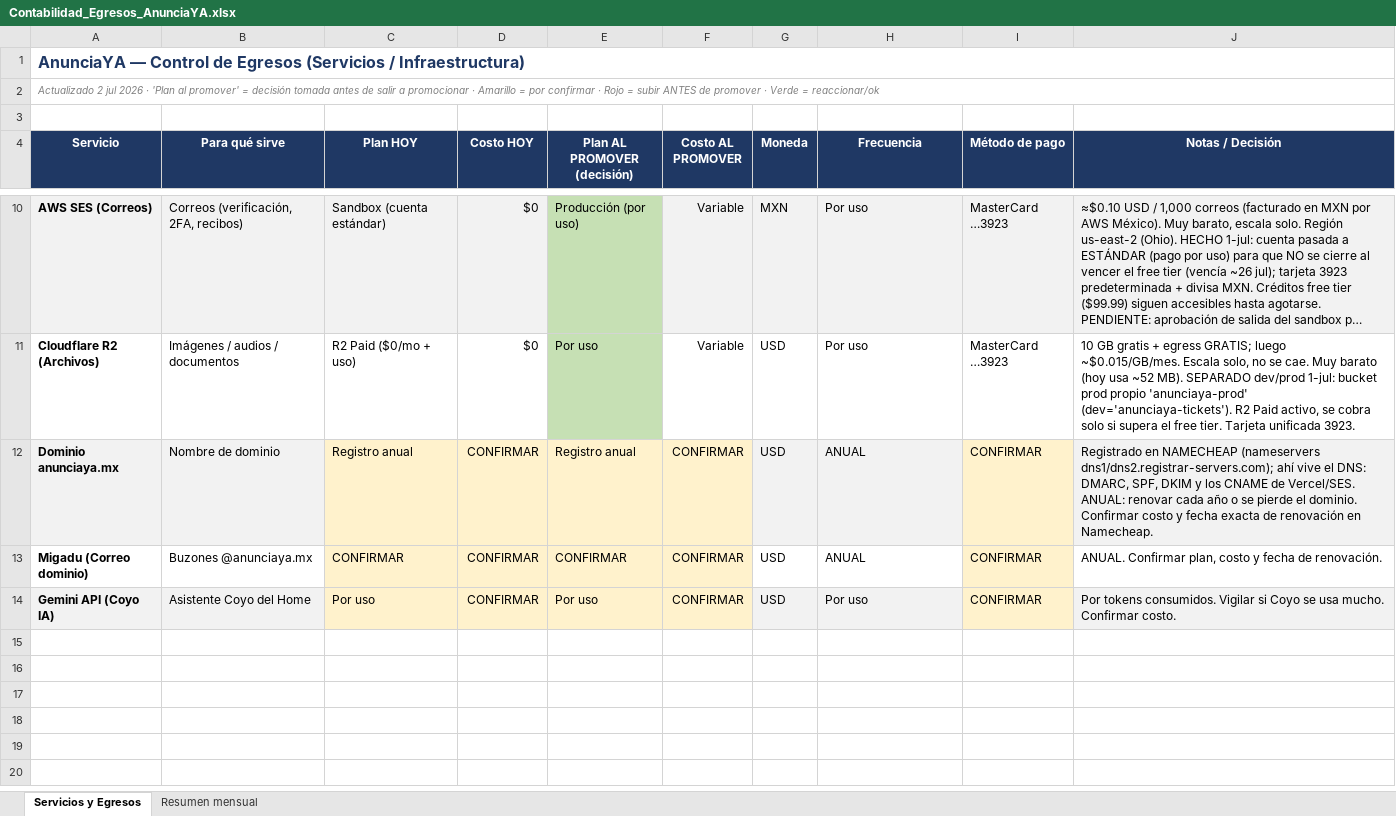
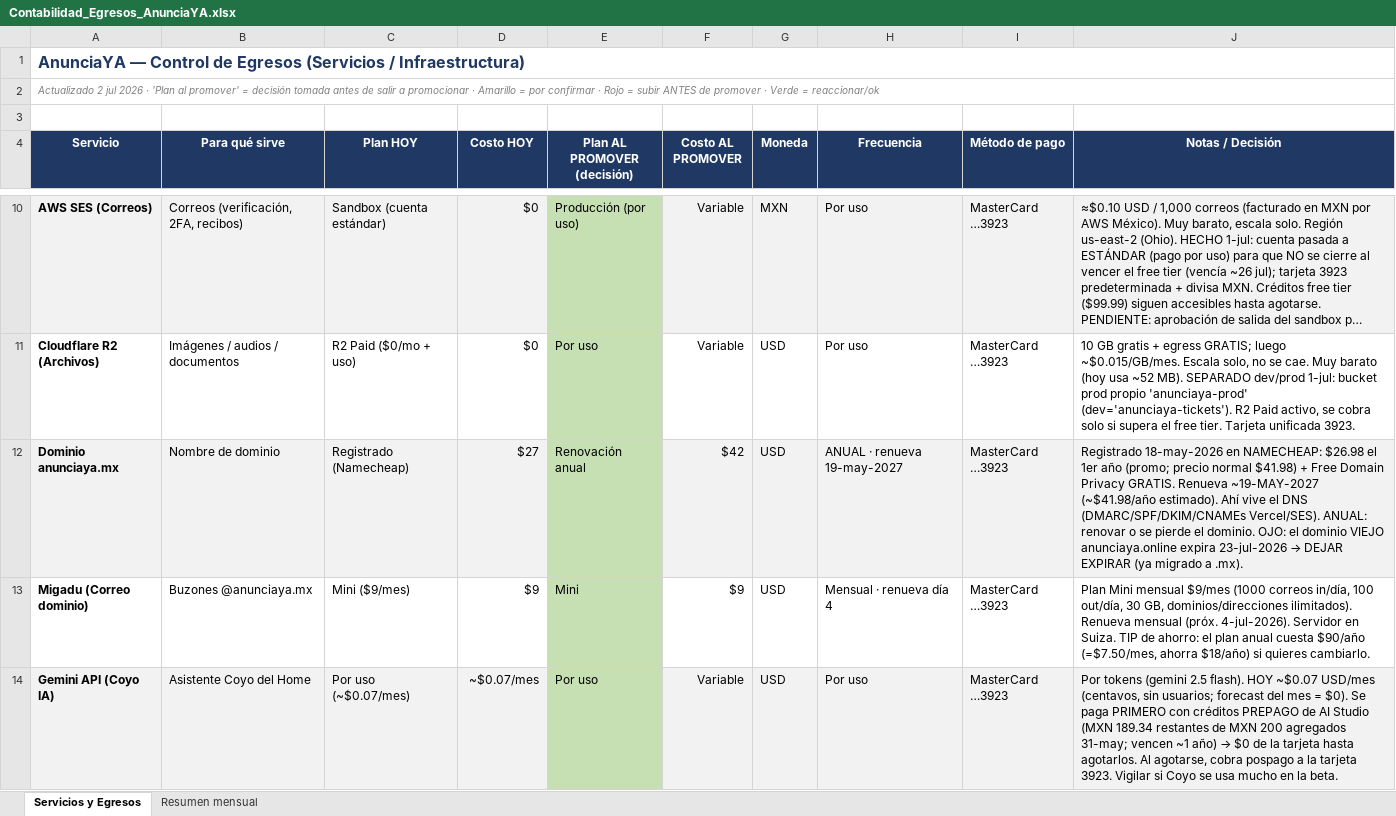
Before and after one commit to Juanlvlanuel/anunciaya-v3, an Excel workbook: docs/Contabilidad_Egresos_AnunciaYA.xlsx, sheet Servicios y Egresos, drawn as a sheet; only a part is shown, gaps mark what is left out; long unchanged cells end in …; values as stored, in another font and other column widths than the file's, no borders; the diff names each change by its address in the sheet, - before the commit and + after, or states it on an @@ line.

```diff
--- a/docs/Contabilidad_Egresos_AnunciaYA.xlsx (sheet Servicios y Egresos)
+++ b/docs/Contabilidad_Egresos_AnunciaYA.xlsx (sheet Servicios y Egresos)
-C12 (Plan HOY): Registro anual
+C12 (Plan HOY): Registrado (Namecheap)
-C12:D12 fill: #FFF2CC
+C12:D12 fill: #F2F2F2
-D12 (Costo HOY): CONFIRMAR
+D12 (Costo HOY): $27
-E12 (Plan AL PROMOVER (decisión)): Registro anual
+E12 (Plan AL PROMOVER (decisión)): Renovación anual
-E12:E14 fill: #FFF2CC
+E12:E14 fill: #C6E0B4
-F12 (Costo AL PROMOVER): CONFIRMAR
+F12 (Costo AL PROMOVER): $42
-F12 fill: #FFF2CC
+F12 fill: #F2F2F2
-H12 (Frecuencia): ANUAL
+H12 (Frecuencia): ANUAL · renueva 19-may-2027
-I12:I14 (Método de pago): CONFIRMAR
+I12:I14 (Método de pago): MasterCard …3923
-I12 fill: #FFF2CC
+I12 fill: #F2F2F2
@@ J12 (Notas / Decisión): Registrado en NAMECHEAP (nameservers dns1/dns2.registrar-servers.com); ahí vive el DNS: DMARC, SPF, DKIM y los CNAME de Vercel/SES. ANUAL: renovar cada año o se pierde el dominio. Confirmar costo y fecha exacta de renovación en Namecheap. → Registrado 18-may-2026 en NAMECHEAP: $26.98 el 1er año (promo; precio normal $41.98) + Free Domain Privacy GRATIS. Renueva ~19-MAY-2027 (~$41.98/año estimado). Ahí vive el DNS (DMARC/SPF/DKIM/CNAMEs Vercel/SES). ANUAL: renovar o se pierde el dominio. OJO: el dominio VIEJO anunciaya.online expira 23-jul-2026 → DEJAR EXPIRAR (ya migrado a .mx). @@
-C13 (Plan HOY): CONFIRMAR
+C13 (Plan HOY): Mini ($9/mes)
-C13:D13 fill: #FFF2CC
+C13:D13 fill: none
-D13 (Costo HOY): CONFIRMAR
+D13 (Costo HOY): $9
-E13 (Plan AL PROMOVER (decisión)): CONFIRMAR
+E13 (Plan AL PROMOVER (decisión)): Mini
-F13 (Costo AL PROMOVER): CONFIRMAR
+F13 (Costo AL PROMOVER): $9
-F13 fill: #FFF2CC
+F13 fill: none
-H13 (Frecuencia): ANUAL
+H13 (Frecuencia): Mensual · renueva día 4
-I13 fill: #FFF2CC
+I13 fill: none
-J13 (Notas / Decisión): ANUAL. Confirmar plan, costo y fecha de renovación.
+J13 (Notas / Decisión): Plan Mini mensual $9/mes (1000 correos in/día, 100 out/día, 30 GB, dominios/direcciones ilimitados). Renueva mensual (próx. 4-jul-2026). Servidor en Suiza. TIP de ahorro: el plan anual cuesta $90/año (=$7.50/mes, ahorra $18/año) si quieres cambiarlo.
-C14 (Plan HOY): Por uso
+C14 (Plan HOY): Por uso (~$0.07/mes)
-C14:D14 fill: #FFF2CC
+C14:D14 fill: #F2F2F2
-D14 (Costo HOY): CONFIRMAR
+D14 (Costo HOY): ~$0.07/mes
-F14 (Costo AL PROMOVER): CONFIRMAR
+F14 (Costo AL PROMOVER): Variable
-F14 fill: #FFF2CC
+F14 fill: #F2F2F2
-I14 fill: #FFF2CC
+I14 fill: #F2F2F2
@@ J14 (Notas / Decisión): Por tokens consumidos. Vigilar si Coyo se usa mucho. Confirmar costo. → Por tokens (gemini 2.5 flash). HOY ~$0.07 USD/mes (centavos, sin usuarios; forecast del mes = $0). Se paga PRIMERO con créditos PREPAGO de AI Studio (MXN 189.34 restantes de MXN 200 agregados 31-may; vencen ~1 año) → $0 de la tarjeta hasta agotarlos. Al agotarse, cobra pospago a la tarjeta 3923. Vigilar si Coyo se usa mucho en la beta. @@
```
Also changed, not shown: sheet Resumen mensual.
